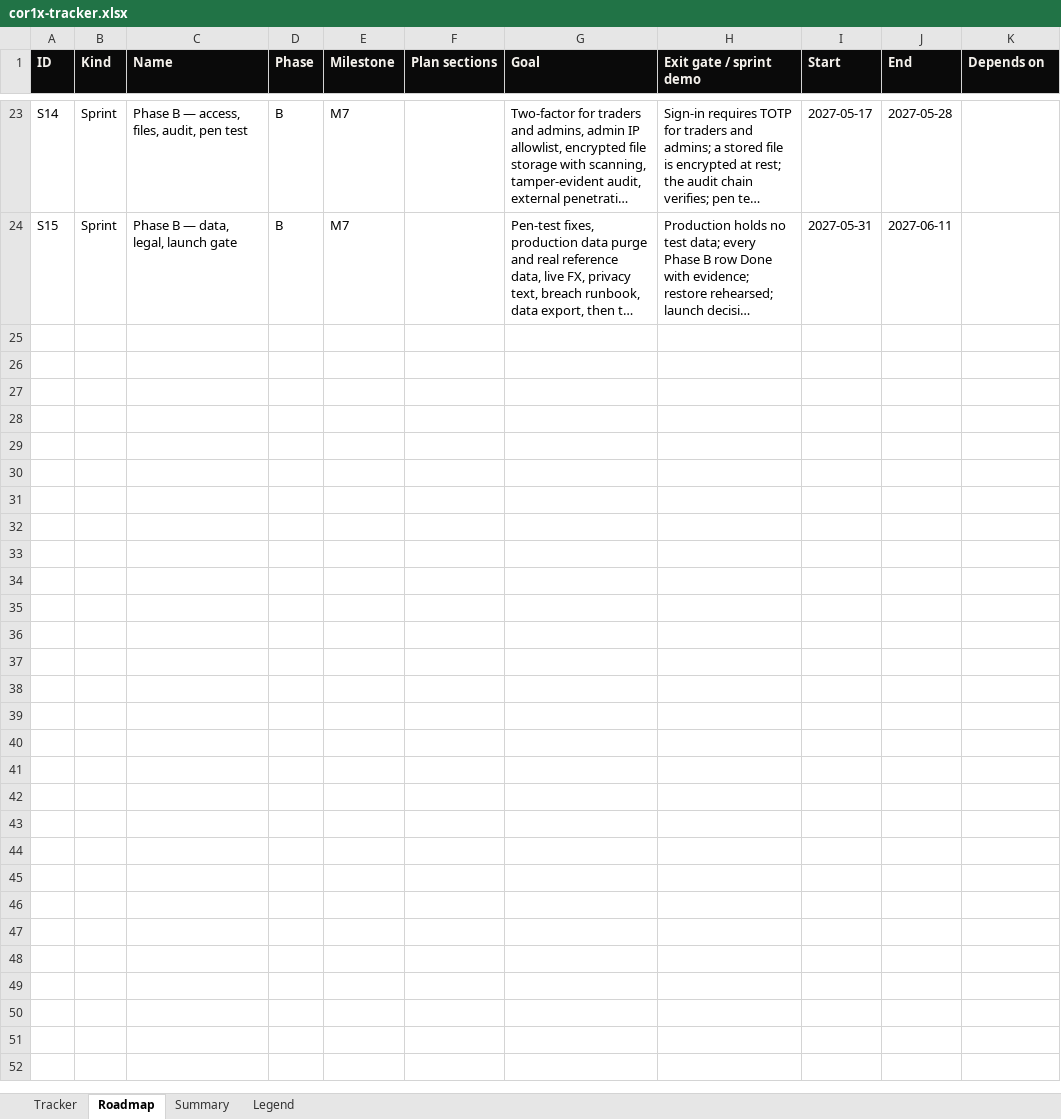
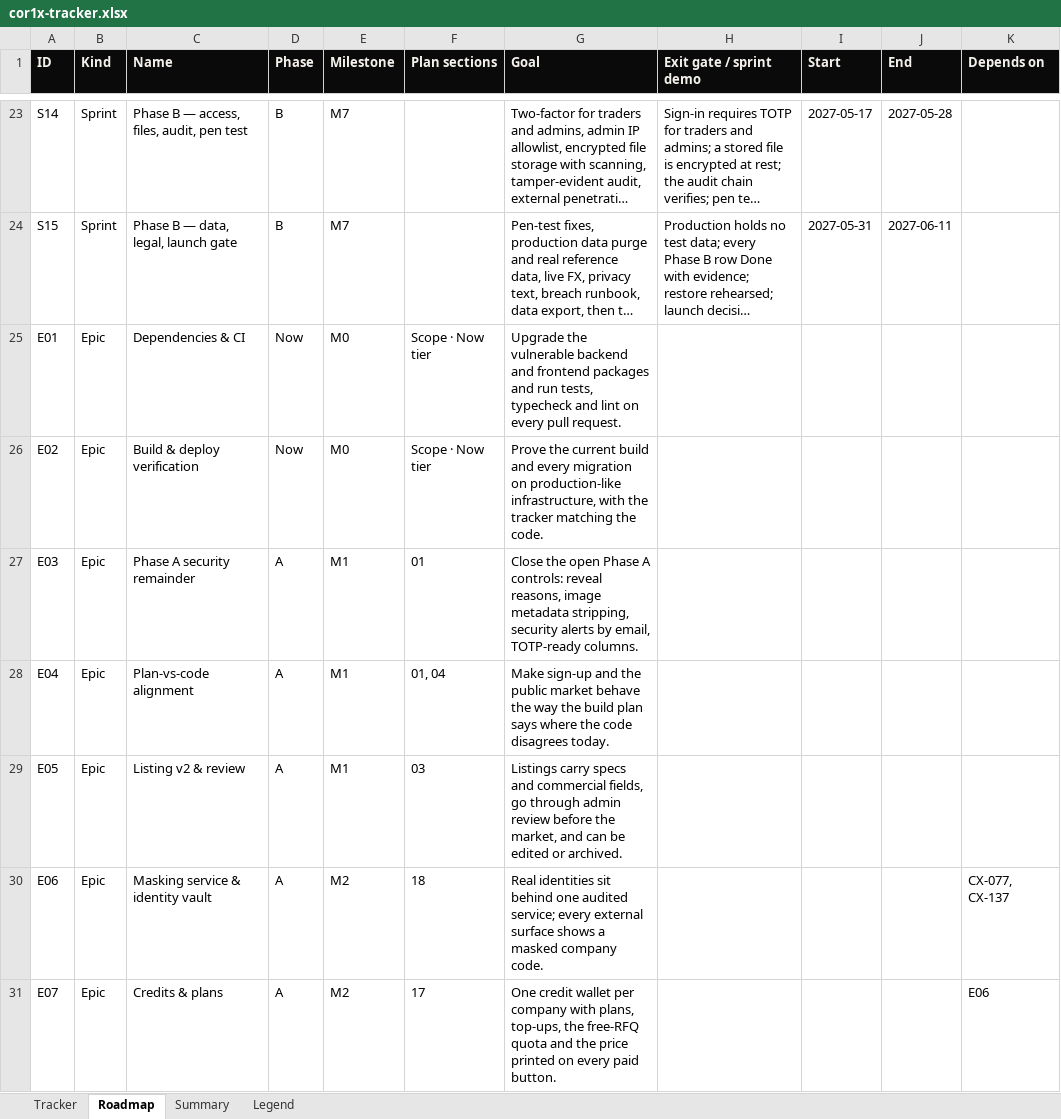
Before and after one commit to Quazr-Elevate/corridor_1_x, an Excel workbook: docs/tracker/cor1x-tracker.xlsx, sheet Roadmap, drawn as a sheet; only a part is shown, gaps mark what is left out; long unchanged cells end in …; values as stored, in another font and other column widths than the file's, no borders; the diff covers the shown part only; the diff names each change by its address in the sheet, - before the commit and + after, or states it on an @@ line.

```diff
--- a/docs/tracker/cor1x-tracker.xlsx (sheet Roadmap)
+++ b/docs/tracker/cor1x-tracker.xlsx (sheet Roadmap)
+row 25: E01 | Epic | Dependencies & CI | Now | M0 | Scope · Now tier | Upgrade the vulnerable backend and frontend packages and run tests, typecheck and lint on every pull request.
+row 26: E02 | Epic | Build & deploy verification | Now | M0 | Scope · Now tier | Prove the current build and every migration on production-like infrastructure, with the tracker matching the code.
+row 27: E03 | Epic | Phase A security remainder | A | M1 | 01 | Close the open Phase A controls: reveal reasons, image metadata stripping, security alerts by email, TOTP-ready columns.
+row 28: E04 | Epic | Plan-vs-code alignment | A | M1 | 01, 04 | Make sign-up and the public market behave the way the build plan says where the code disagrees today.
+row 29: E05 | Epic | Listing v2 & review | A | M1 | 03 | Listings carry specs and commercial fields, go through admin review before the market, and can be edited or archived.
+row 30: E06 | Epic | Masking service & identity vault | A | M2 | 18 | Real identities sit behind one audited service; every external surface shows a masked company code. |  |  |  | CX-077, CX-137
+row 31: E07 | Epic | Credits & plans | A | M2 | 17 | One credit wallet per company with plans, top-ups, the free-RFQ quota and the price printed on every paid button. |  |  |  | E06
```
Also changed, not shown: 18 added rows elsewhere in this sheet, sheet Tracker, sheet Summary, sheet Legend, 5 other files.
